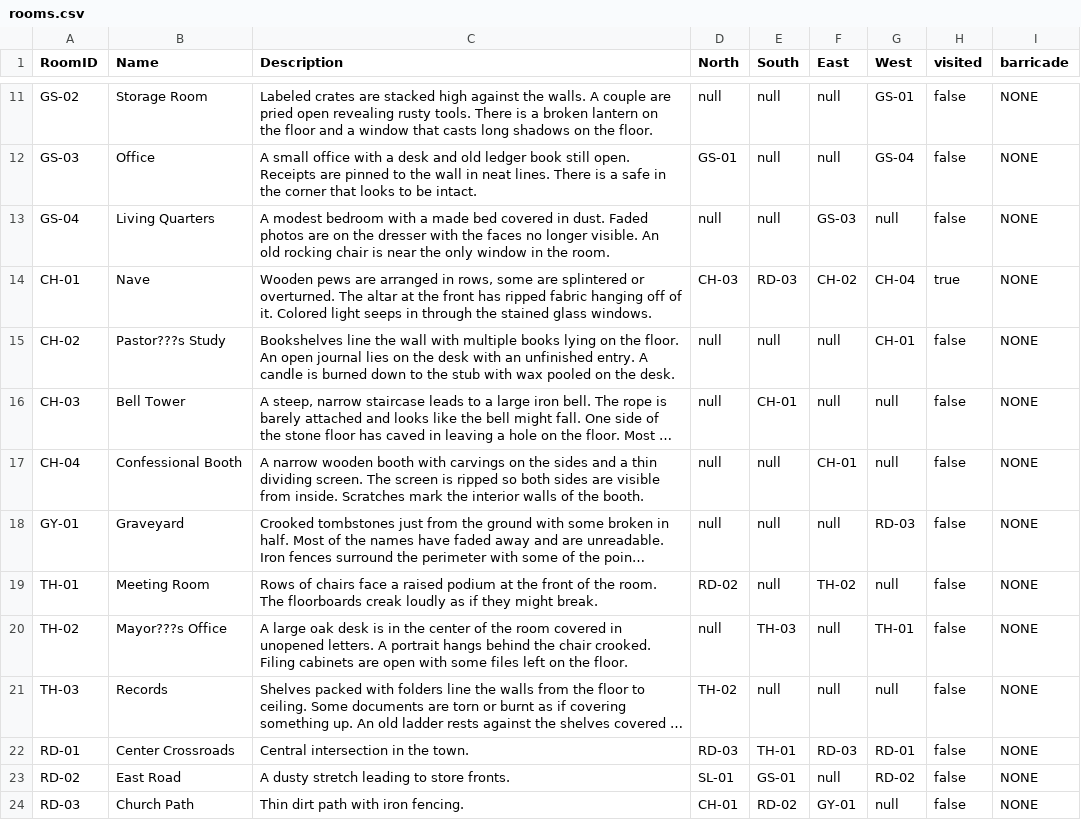
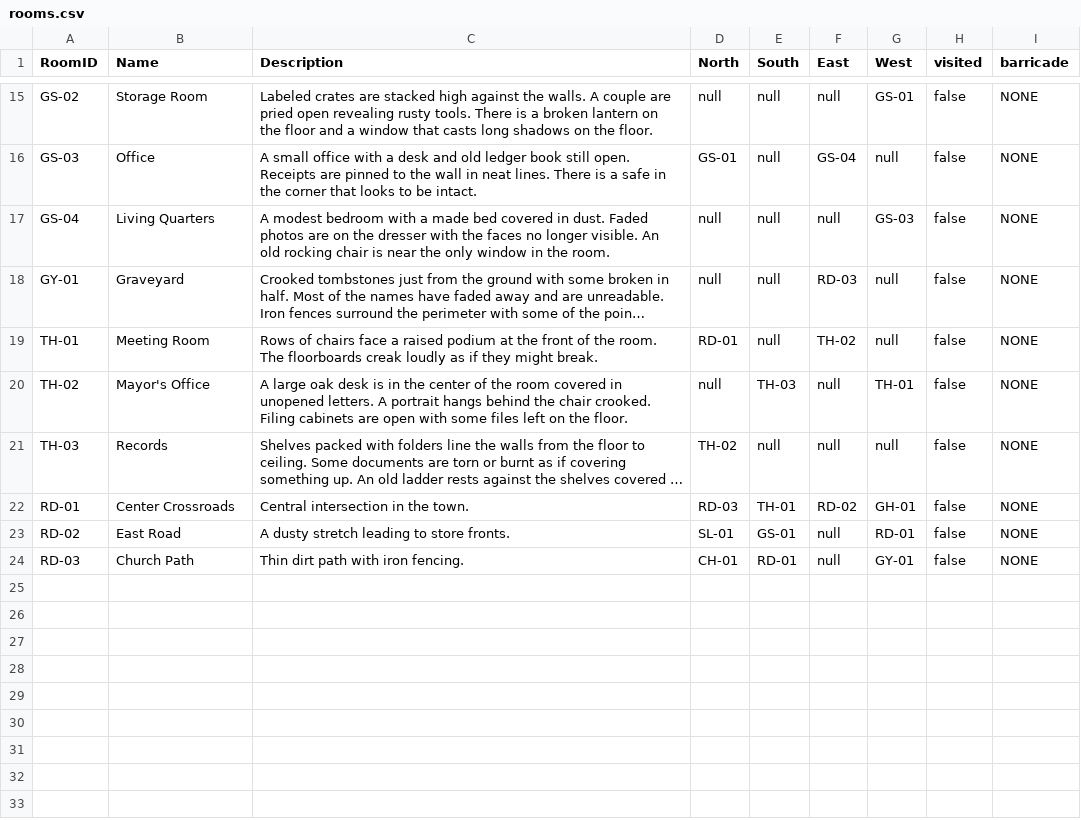
Before and after one commit to dn79ggc/JusticeLeague-Spring2026, a CSV file: data/rooms.csv, drawn as a sheet; only a part is shown, gaps mark what is left out; long unchanged cells end in …; removed rows and columns are numbered as before the commit, all else as after; the diff covers the shown part only; the diff names each change by its address in the sheet, - before the commit and + after, or states it on an @@ line.

Commit message:
Reorder rooms.csv to start at CH-01

```diff
--- a/data/rooms.csv
+++ b/data/rooms.csv
-F16 (East): null
+F16 (East): GS-04
-G16 (West): GS-04
+G16 (West): null
-F17 (East): GS-03
+F17 (East): null
-G17 (West): null
+G17 (West): GS-03
@@ row 14 moved to row 2: CH-01 @@
-row 15: CH-02 | Pastor???s Study | Bookshelves line the wall with multiple books lying on the floor. An open journal lies on the desk with an unfinished entry. A candle is burned down to the stub with wax pooled on the desk. | null | null | null | CH-01 | false | NONE
@@ row 16 moved to row 4: CH-03 @@
@@ row 17 moved to row 5: CH-04 @@
-F18 (East): null
+F18 (East): RD-03
-G18 (West): RD-03
+G18 (West): null
-D19 (North): RD-02
+D19 (North): RD-01
-B20 (Name): Mayor???s Office
+B20 (Name): Mayor's Office
-F22 (East): RD-03
+F22 (East): RD-02
-G22 (West): RD-01
+G22 (West): GH-01
-G23 (West): RD-02
+G23 (West): RD-01
-E24 (South): RD-02
+E24 (South): RD-01
-F24 (East): GY-01
+F24 (East): null
-G24 (West): null
+G24 (West): GY-01
```
Also changed, not shown: 1 added row and 2 edited cells elsewhere in this file.
